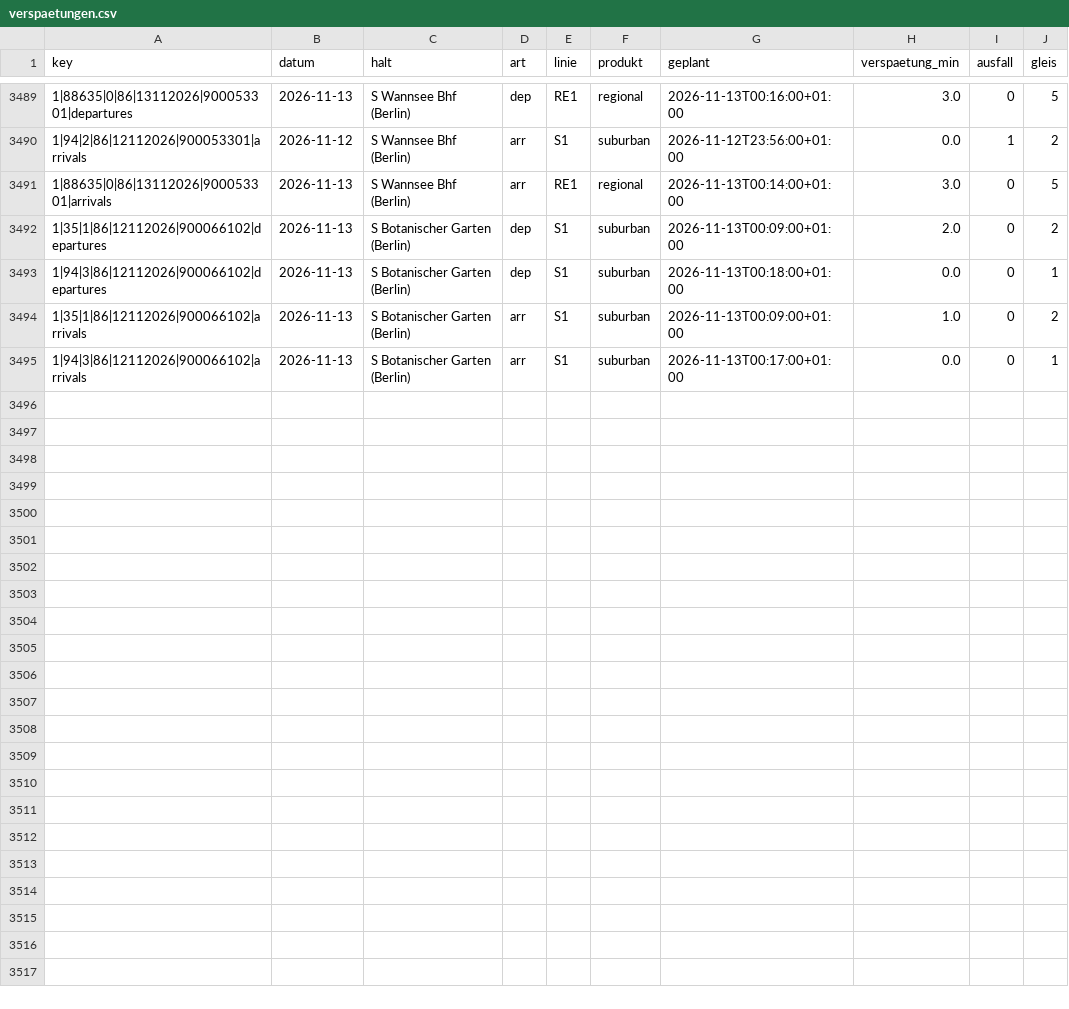
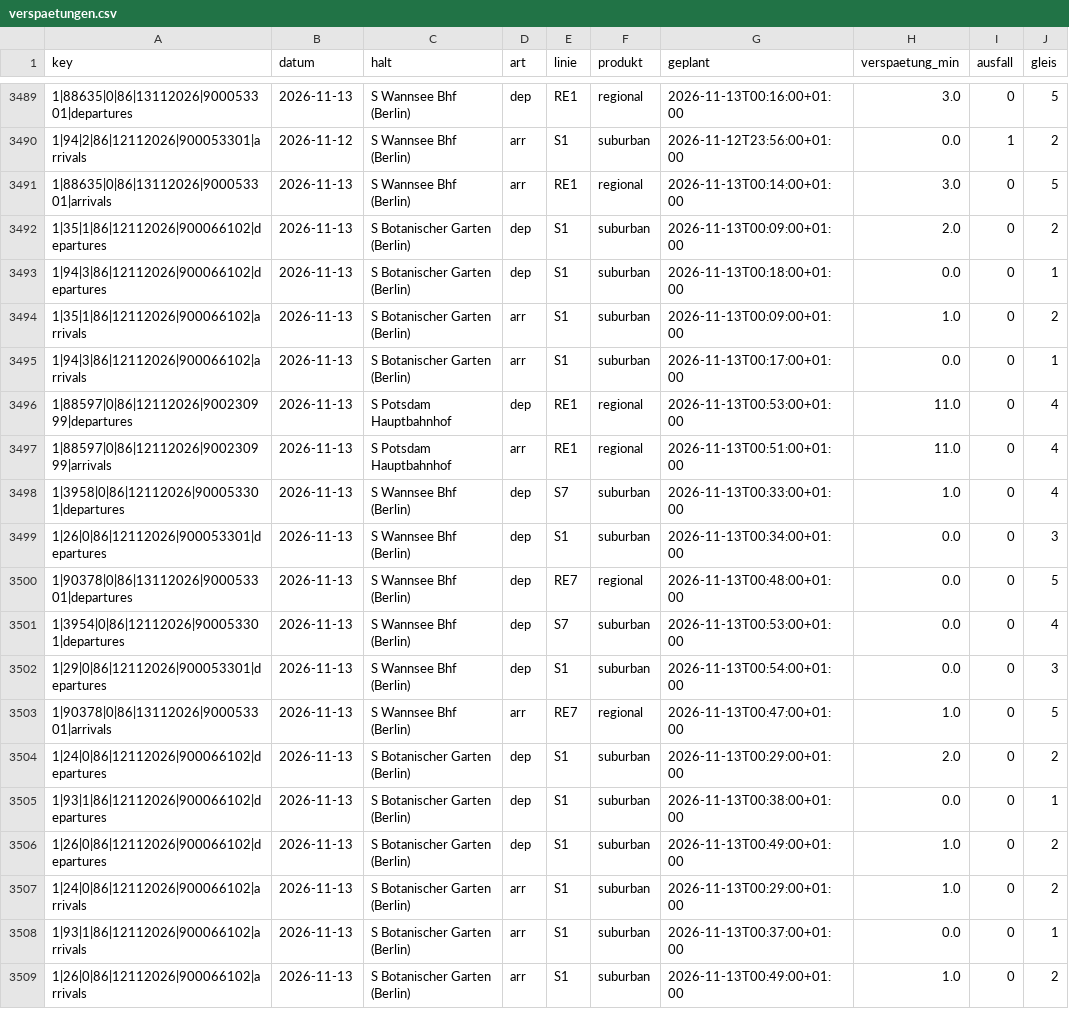
Before and after one commit to carlstadie/Pendelplan, a CSV file: data/verspaetungen.csv, drawn as a sheet; only a part is shown, gaps mark what is left out.

```diff
--- a/data/verspaetungen.csv
+++ b/data/verspaetungen.csv
@@ -3495 +3495,15 @@ key,datum,halt,art,linie,produkt,geplant,verspaetung_min,ausfall,gleis
 1|94|3|86|12112026|900066102|arrivals,2026-11-13,S Botanischer Garten (Berlin),arr,S1,suburban,2026-11-13T00:17:00+01:00,0.0,0,1
+1|88597|0|86|12112026|900230999|departures,2026-11-13,S Potsdam Hauptbahnhof,dep,RE1,regional,2026-11-13T00:53:00+01:00,11.0,0,4
+1|88597|0|86|12112026|900230999|arrivals,2026-11-13,S Potsdam Hauptbahnhof,arr,RE1,regional,2026-11-13T00:51:00+01:00,11.0,0,4
+1|3958|0|86|12112026|900053301|departures,2026-11-13,S Wannsee Bhf (Berlin),dep,S7,suburban,2026-11-13T00:33:00+01:00,1.0,0,4
+1|26|0|86|12112026|900053301|departures,2026-11-13,S Wannsee Bhf (Berlin),dep,S1,suburban,2026-11-13T00:34:00+01:00,0.0,0,3
+1|90378|0|86|13112026|900053301|departures,2026-11-13,S Wannsee Bhf (Berlin),dep,RE7,regional,2026-11-13T00:48:00+01:00,0.0,0,5
+1|3954|0|86|12112026|900053301|departures,2026-11-13,S Wannsee Bhf (Berlin),dep,S7,suburban,2026-11-13T00:53:00+01:00,0.0,0,4
+1|29|0|86|12112026|900053301|departures,2026-11-13,S Wannsee Bhf (Berlin),dep,S1,suburban,2026-11-13T00:54:00+01:00,0.0,0,3
+1|90378|0|86|13112026|900053301|arrivals,2026-11-13,S Wannsee Bhf (Berlin),arr,RE7,regional,2026-11-13T00:47:00+01:00,1.0,0,5
+1|24|0|86|12112026|900066102|departures,2026-11-13,S Botanischer Garten (Berlin),dep,S1,suburban,2026-11-13T00:29:00+01:00,2.0,0,2
+1|93|1|86|12112026|900066102|departures,2026-11-13,S Botanischer Garten (Berlin),dep,S1,suburban,2026-11-13T00:38:00+01:00,0.0,0,1
+1|26|0|86|12112026|900066102|departures,2026-11-13,S Botanischer Garten (Berlin),dep,S1,suburban,2026-11-13T00:49:00+01:00,1.0,0,2
+1|24|0|86|12112026|900066102|arrivals,2026-11-13,S Botanischer Garten (Berlin),arr,S1,suburban,2026-11-13T00:29:00+01:00,1.0,0,2
+1|93|1|86|12112026|900066102|arrivals,2026-11-13,S Botanischer Garten (Berlin),arr,S1,suburban,2026-11-13T00:37:00+01:00,0.0,0,1
+1|26|0|86|12112026|900066102|arrivals,2026-11-13,S Botanischer Garten (Berlin),arr,S1,suburban,2026-11-13T00:49:00+01:00,1.0,0,2
```
Also changed, not shown: 1 other file.
